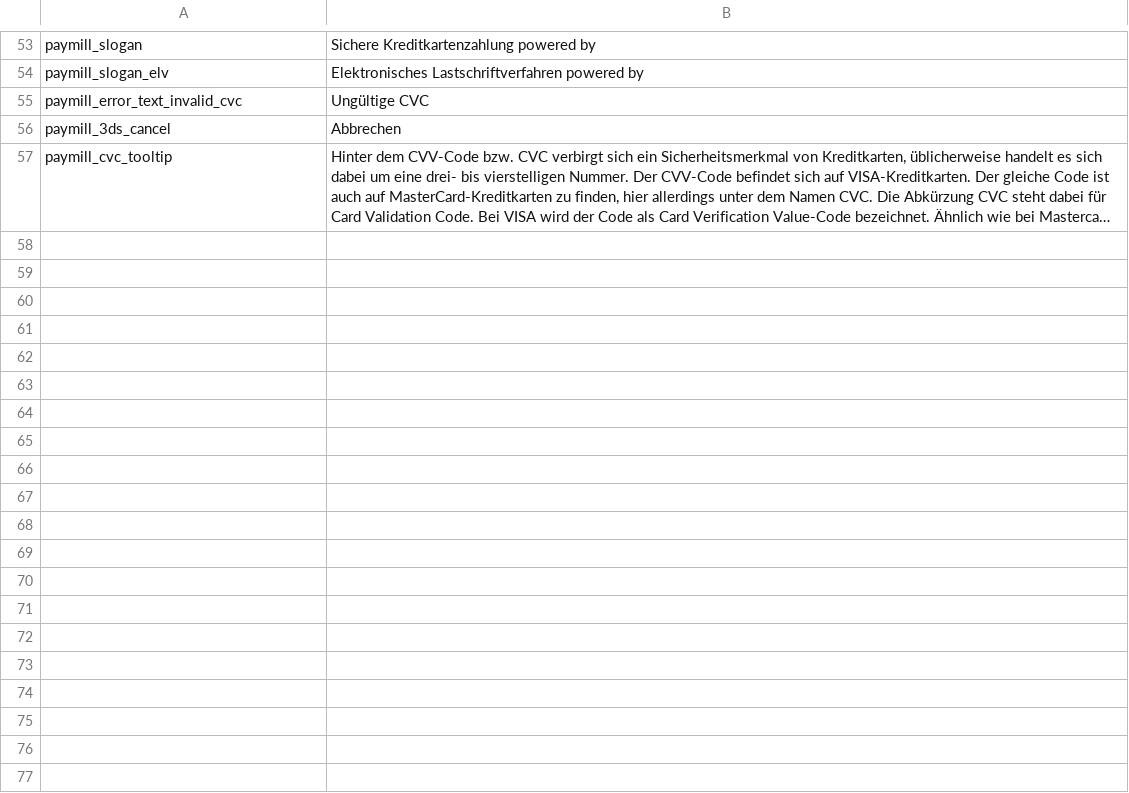
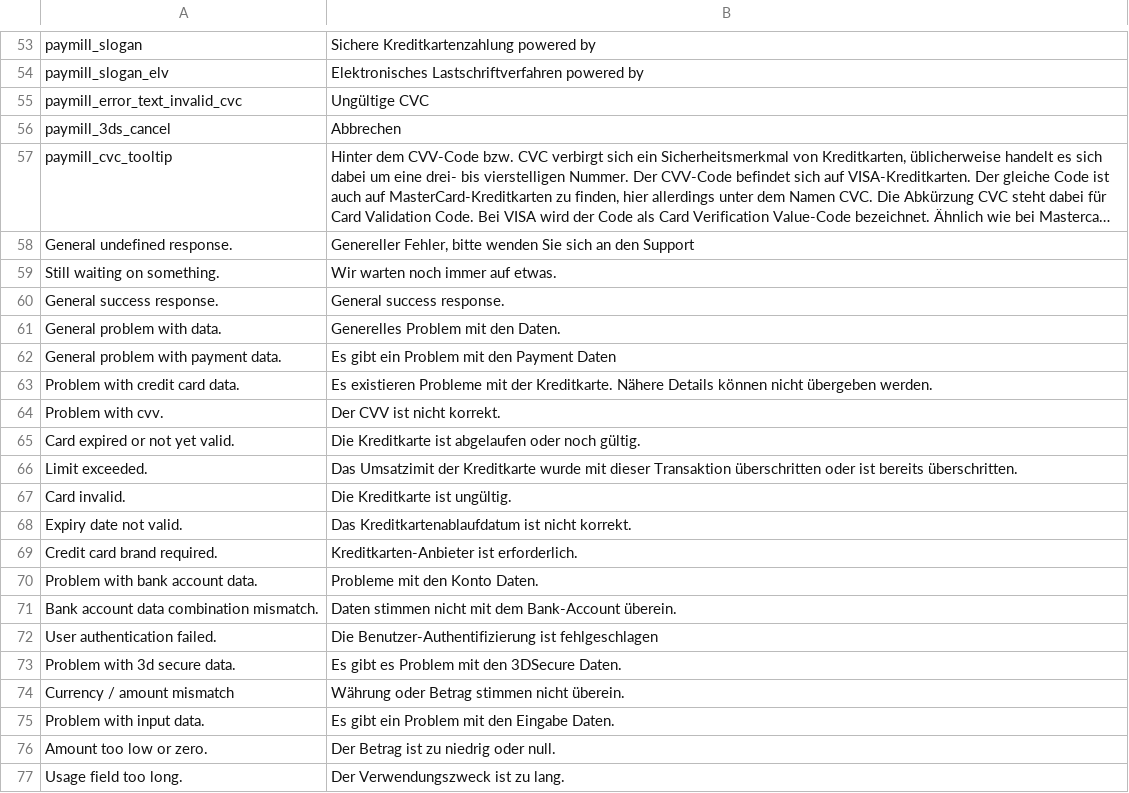
Before and after one commit to OpenMageModuleFostering/paymill_paymill, a CSV file: app/locale/de_DE/Paymill_Paymill.csv, drawn as a sheet; only a part is shown, gaps mark what is left out; long unchanged cells end in …; the diff covers the shown part only; the diff names each change by its address in the sheet, - before the commit and + after, or states it on an @@ line.

```diff
--- a/app/locale/de_DE/Paymill_Paymill.csv
+++ b/app/locale/de_DE/Paymill_Paymill.csv
+row 58: General undefined response. | Genereller Fehler, bitte wenden Sie sich an den Support
+row 59: Still waiting on something. | Wir warten noch immer auf etwas.
+row 60: General success response. | General success response.
+row 61: General problem with data. | Generelles Problem mit den Daten.
+row 62: General problem with payment data. | Es gibt ein Problem mit den Payment Daten
+row 63: Problem with credit card data. | Es existieren Probleme mit der Kreditkarte. Nähere Details können nicht übergeben werden.
+row 64: Problem with cvv. | Der CVV ist nicht korrekt.
+row 65: Card expired or not yet valid. | Die Kreditkarte ist abgelaufen oder noch gültig.
+row 66: Limit exceeded. | Das Umsatzimit der Kreditkarte wurde mit dieser Transaktion überschritten oder ist bereits überschritten.
+row 67: Card invalid. | Die Kreditkarte ist ungültig.
+row 68: Expiry date not valid. | Das Kreditkartenablaufdatum ist nicht korrekt.
+row 69: Credit card brand required. | Kreditkarten-Anbieter ist erforderlich.
+row 70: Problem with bank account data. | Probleme mit den Konto Daten.
+row 71: Bank account data combination mismatch. | Daten stimmen nicht mit dem Bank-Account überein.
+row 72: User authentication failed. | Die Benutzer-Authentifizierung ist fehlgeschlagen
+row 73: Problem with 3d secure data. | Es gibt es Problem mit den 3DSecure Daten.
+row 74: Currency / amount mismatch | Währung oder Betrag stimmen nicht überein.
+row 75: Problem with input data. | Es gibt ein Problem mit den Eingabe Daten.
+row 76: Amount too low or zero. | Der Betrag ist zu niedrig oder null.
+row 77: Usage field too long. | Der Verwendungszweck ist zu lang.
```
Also changed, not shown: 17 added rows elsewhere in this file, app/locale/en_GB/Paymill_Paymill.csv, 13 other files.
